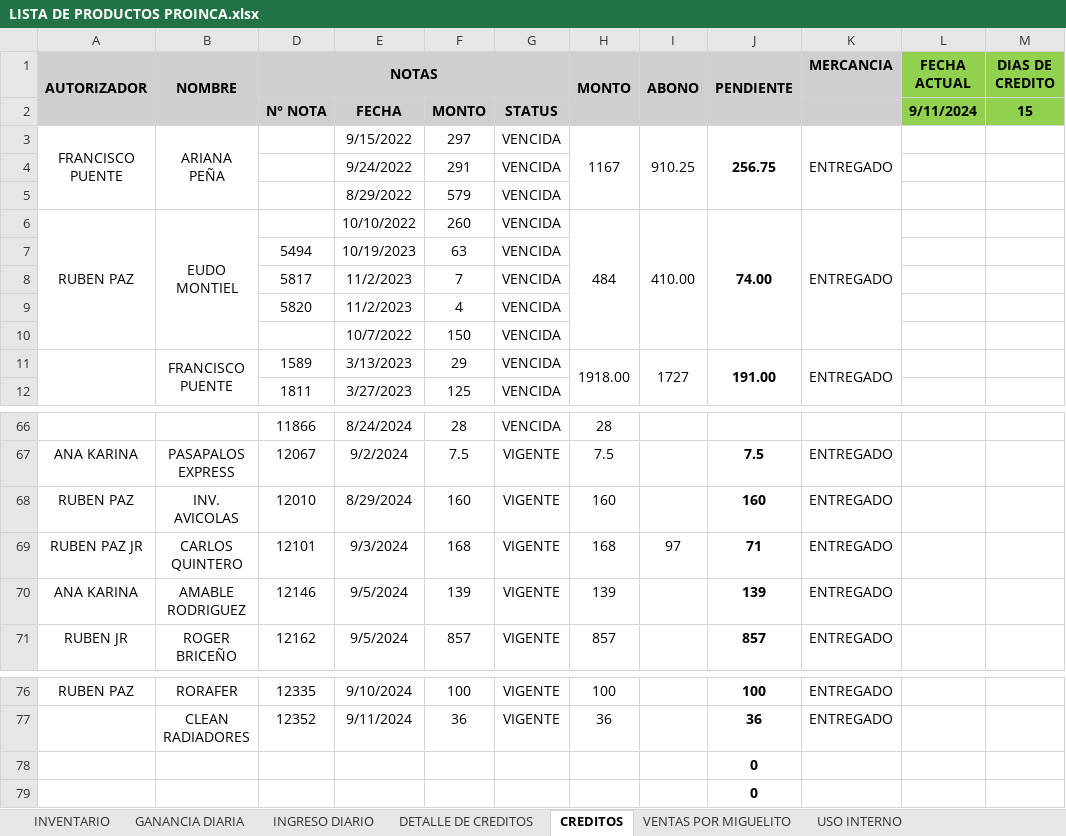
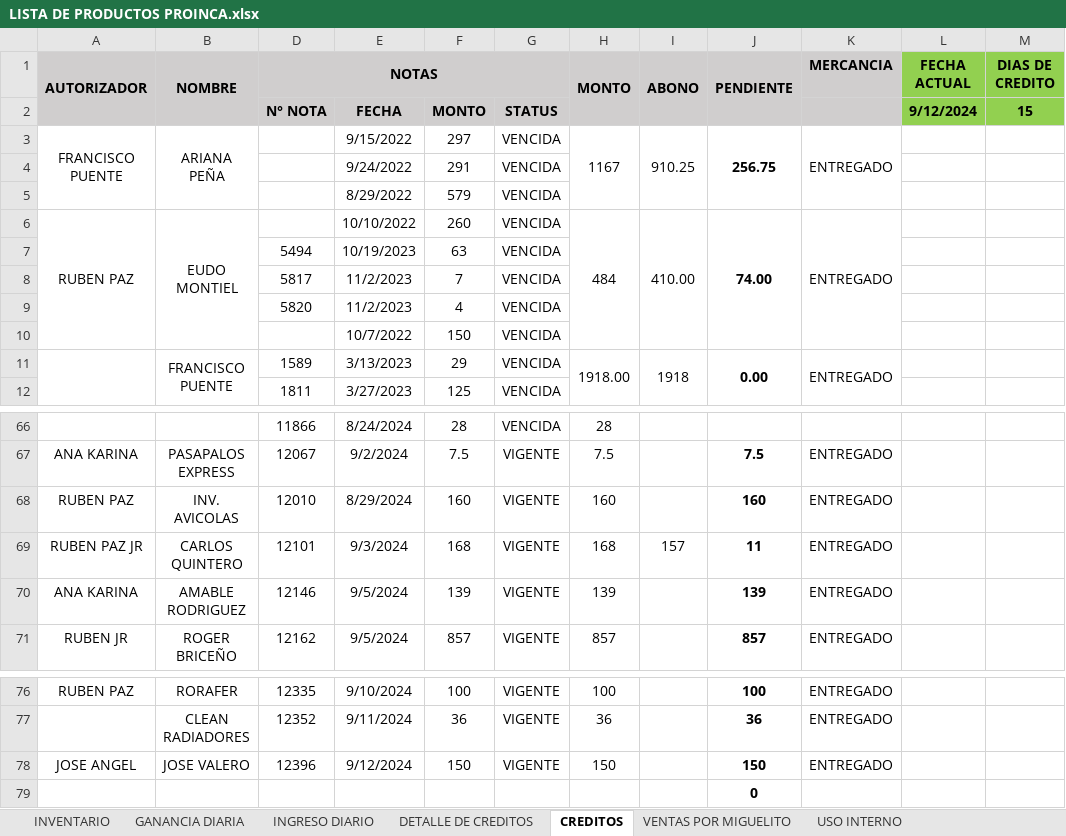
Before and after one commit to JPuente25/Proinca, an Excel workbook: LISTA DE PRODUCTOS PROINCA.xlsx, sheet CREDITOS, drawn as a sheet; only a part is shown, gaps mark what is left out; values as stored, in another font and other column widths than the file's, no borders; conditional formats not drawn; removed rows and columns are numbered as before the commit, all else as after; the diff names each change by its address in the sheet, - before the commit and + after, or states it on an @@ line.

```diff
--- a/LISTA DE PRODUCTOS PROINCA.xlsx (sheet CREDITOS)
+++ b/LISTA DE PRODUCTOS PROINCA.xlsx (sheet CREDITOS)
-L2 (FECHA ACTUAL): 9/11/2024
+L2 (FECHA ACTUAL): 9/12/2024
-I11 (ABONO): 1727
+I11 (ABONO): 1918
-J11 (PENDIENTE): 191.00
+J11 (PENDIENTE): 0.00
-I69 (ABONO): 97
+I69 (ABONO): 157
-J69 (PENDIENTE): 71
+J69 (PENDIENTE): 11
-row 78:  |  |  |  |  |  |  |  | 0
+row 78: JOSE ANGEL | JOSE VALERO | 12396 | 9/12/2024 | 150 | VIGENTE | 150 |  | 150 | ENTREGADO
```
Also changed, not shown: sheet GANANCIA DIARIA, sheet DETALLE DE CREDITOS, sheet INGRESO DIARIO, sheet USO INTERNO, sheet Hoja1, hidden cells.
